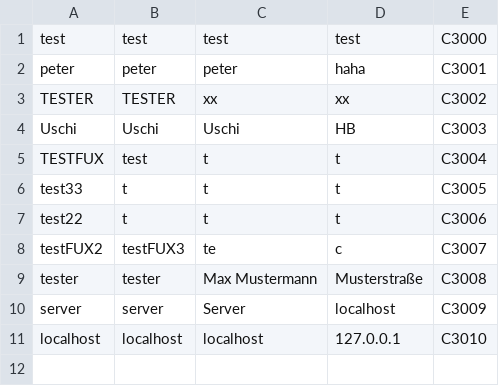
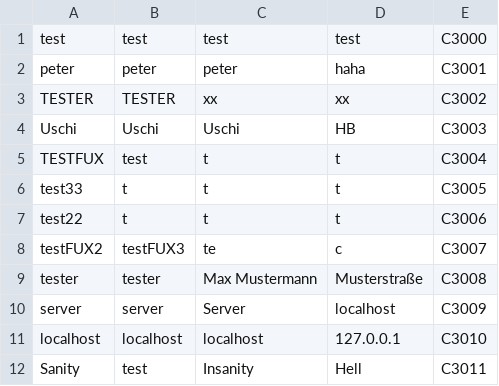
Before and after one commit to SkazuHD/ss-23-eshop, a CSV file: customers.csv, drawn as a sheet; the diff names each change by its address in the sheet, - before the commit and + after, or states it on an @@ line.

```diff
--- a/customers.csv
+++ b/customers.csv
+row 12: Sanity | test | Insanity | Hell | C3011
```
Also changed, not shown: events.csv, products.csv.
